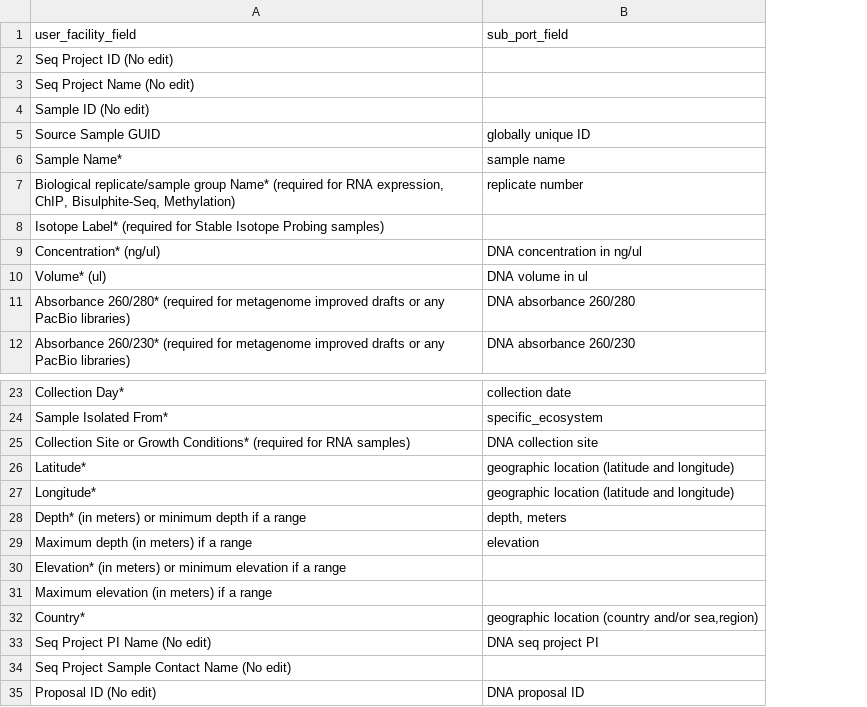
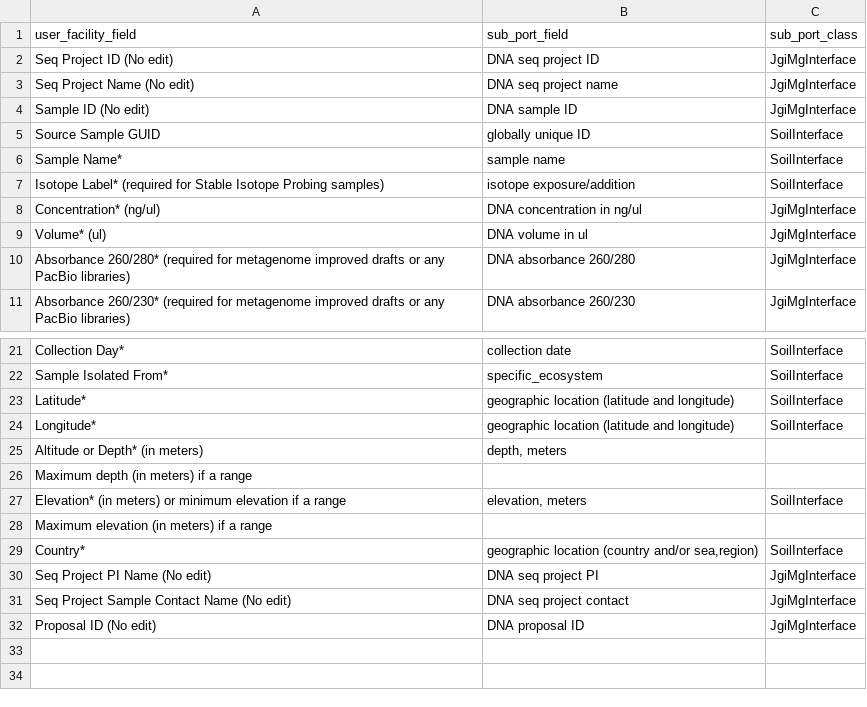
Before and after one commit to microbiomedata/metadata-template-transformation, a TSV file: mapping-configs/jgi.tsv, drawn as a sheet; only a part is shown, gaps mark what is left out; removed rows and columns are numbered as before the commit, all else as after; the diff covers the shown part only; the diff names each change by its address in the sheet, - before the commit and + after, or states it on an @@ line.

Commit message:
update slots, add class in JGI

```diff
--- a/mapping-configs/jgi.tsv
+++ b/mapping-configs/jgi.tsv
+column C (sub_port_class), rows 2-11: JgiMgInterface | JgiMgInterface | JgiMgInterface | SoilInterface | SoilInterface | SoilInterface | JgiMgInterface | JgiMgInterface | JgiMgInterface | JgiMgInterface; rows 21-32: SoilInterface | SoilInterface | SoilInterface | SoilInterface |  |  | SoilInterface |  | SoilInterface | JgiMgInterface | JgiMgInterface | JgiMgInterface
-B2 (sub_port_field): (empty)
+B2 (sub_port_field): DNA seq project ID
-B3 (sub_port_field): (empty)
+B3 (sub_port_field): DNA seq project name
-B4 (sub_port_field): (empty)
+B4 (sub_port_field): DNA sample ID
-row 7: Biological replicate/sample group Name* (required for RNA expression, ChIP, Bisulphite-Seq, Methylation) | replicate number
-B7 (sub_port_field): (empty)
+B7 (sub_port_field): isotope exposure/addition
-row 25: Collection Site or Growth Conditions* (required for RNA samples) | DNA collection site
-A25 (user_facility_field): Depth* (in meters) or minimum depth if a range
+A25 (user_facility_field): Altitude or Depth* (in meters)
-B26 (sub_port_field): elevation
+B26 (sub_port_field): (empty)
-B27 (sub_port_field): (empty)
+B27 (sub_port_field): elevation, meters
-B31 (sub_port_field): (empty)
+B31 (sub_port_field): DNA seq project contact
```
Also changed, not shown: 1 removed row and 2 edited cells elsewhere in this file.
